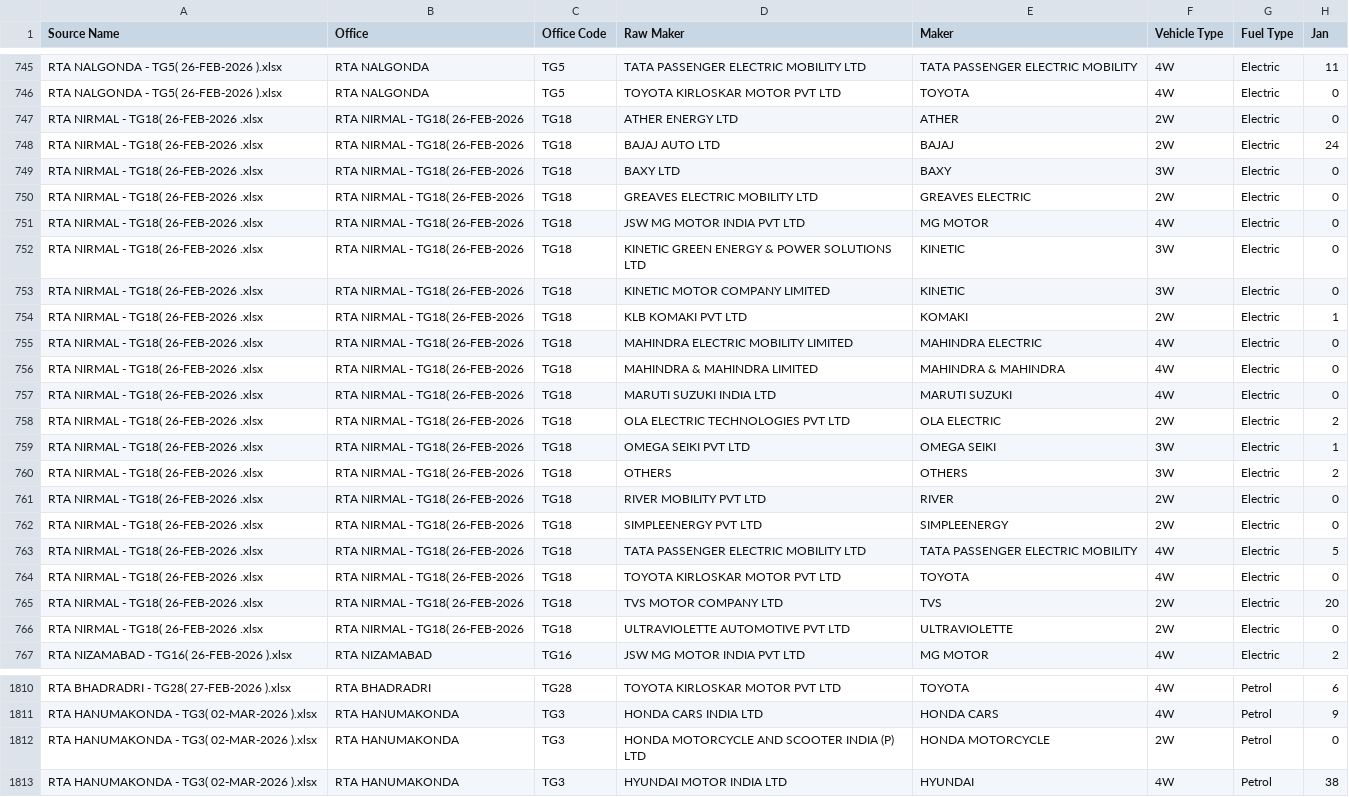
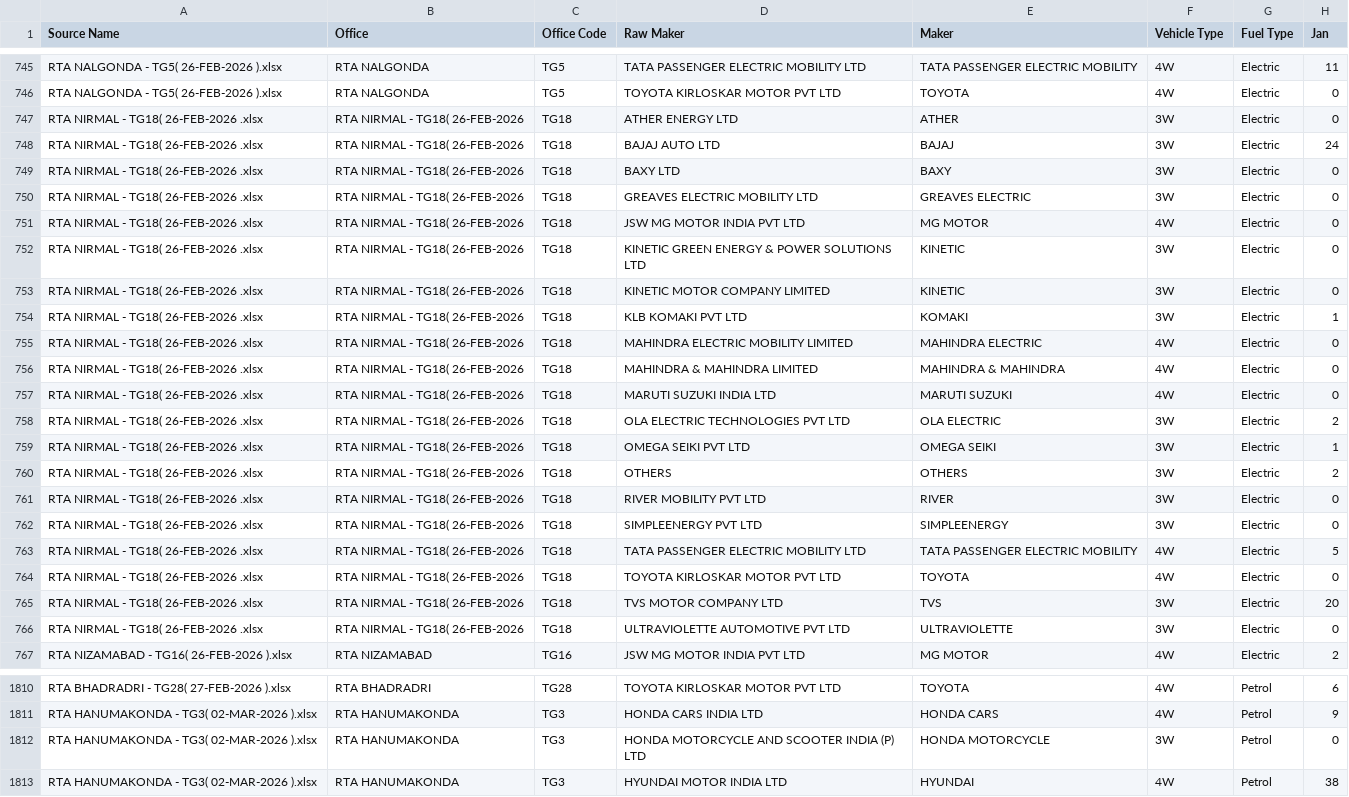
Before and after one commit to anilkumarchinku/cyepro-rta-dashboard-2026, a CSV file: outputs/telangana_analysis/PowerBI_Build_Pack/TELANGANA_PowerBI_Wide.csv, drawn as a sheet; only a part is shown, gaps mark what is left out; the diff covers the shown part only; the diff names each change by its address in the sheet, - before the commit and + after, or states it on an @@ line.

Commit message:
Remove 2W vehicle type option

```diff
--- a/outputs/telangana_analysis/PowerBI_Build_Pack/TELANGANA_PowerBI_Wide.csv
+++ b/outputs/telangana_analysis/PowerBI_Build_Pack/TELANGANA_PowerBI_Wide.csv
-F747:F748 (Vehicle Type): 2W
+F747:F748 (Vehicle Type): 3W
-F750 (Vehicle Type): 2W
+F750 (Vehicle Type): 3W
-F754 (Vehicle Type): 2W
+F754 (Vehicle Type): 3W
-F758 (Vehicle Type): 2W
+F758 (Vehicle Type): 3W
-F761:F762 (Vehicle Type): 2W
+F761:F762 (Vehicle Type): 3W
-F765:F766 (Vehicle Type): 2W
+F765:F766 (Vehicle Type): 3W
-F1812 (Vehicle Type): 2W
+F1812 (Vehicle Type): 3W
```
Also changed, not shown: 21 edited cells elsewhere in this file, 5 other files.
